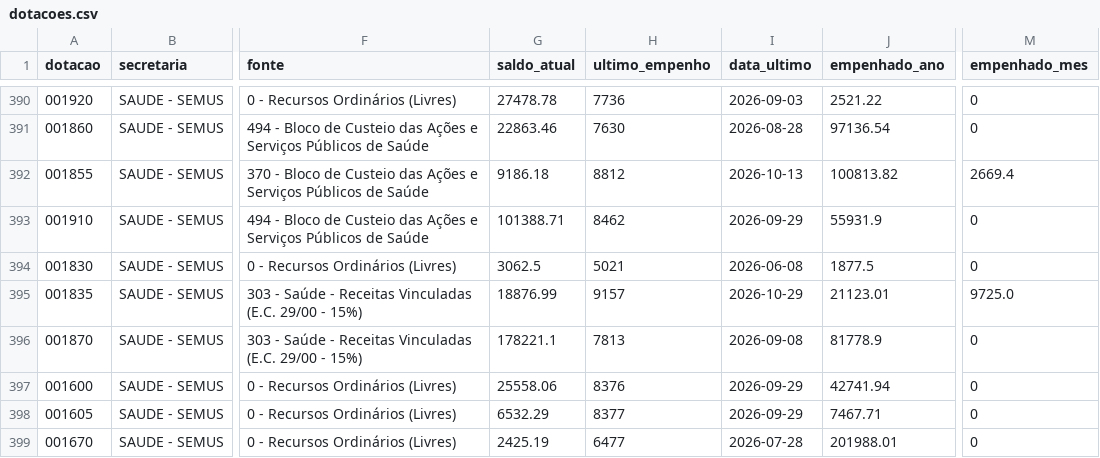
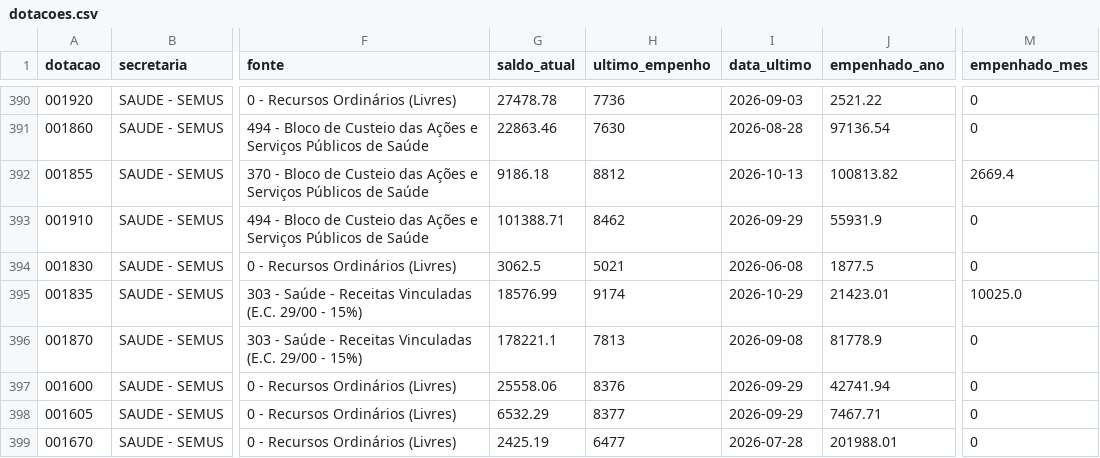
Before and after one commit to vagnerims2/painel-leopolis, a CSV file: data/dotacoes.csv, drawn as a sheet; only a part is shown, gaps mark what is left out; the diff names each change by its address in the sheet, - before the commit and + after, or states it on an @@ line.

```diff
--- a/data/dotacoes.csv
+++ b/data/dotacoes.csv
-G395 (saldo_atual): 18876.99
+G395 (saldo_atual): 18576.99
-H395 (ultimo_empenho): 9157
+H395 (ultimo_empenho): 9174
-J395 (empenhado_ano): 21123.01
+J395 (empenhado_ano): 21423.01
-M395 (empenhado_mes): 9725.0
+M395 (empenhado_mes): 10025.0
```
Also changed, not shown: data/movimento.csv, data/saldo_fontes.csv, 5 other files.
